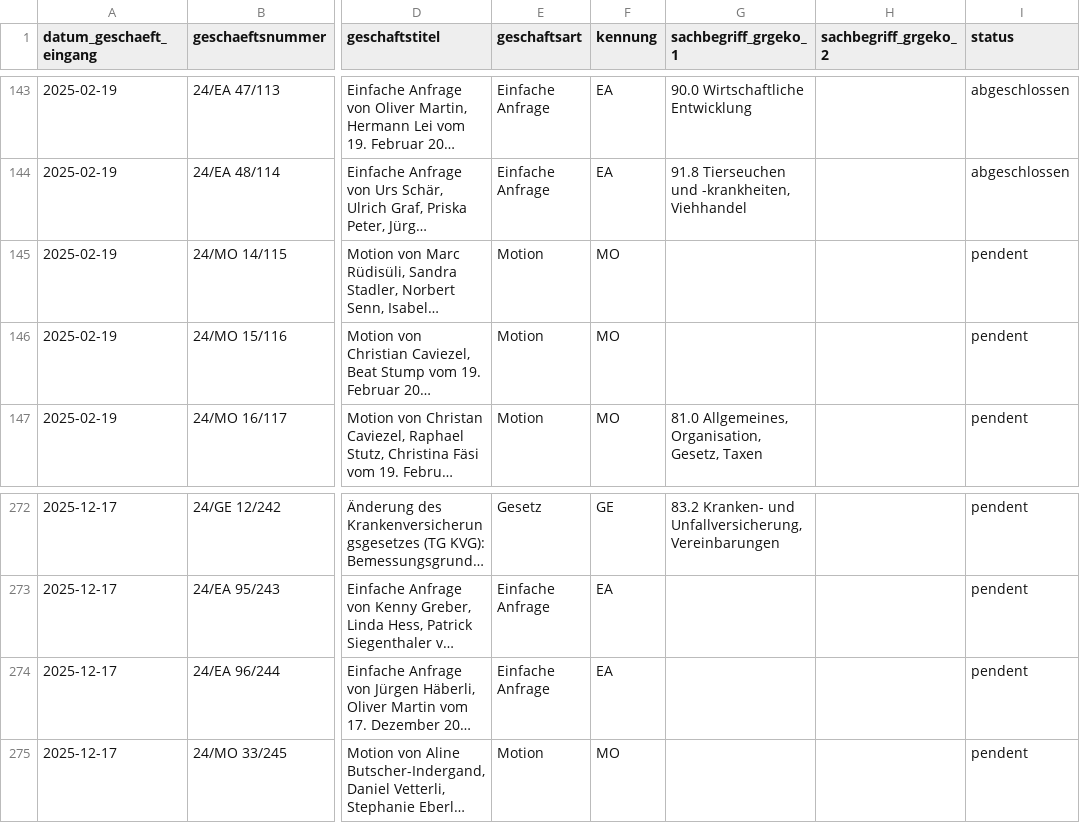
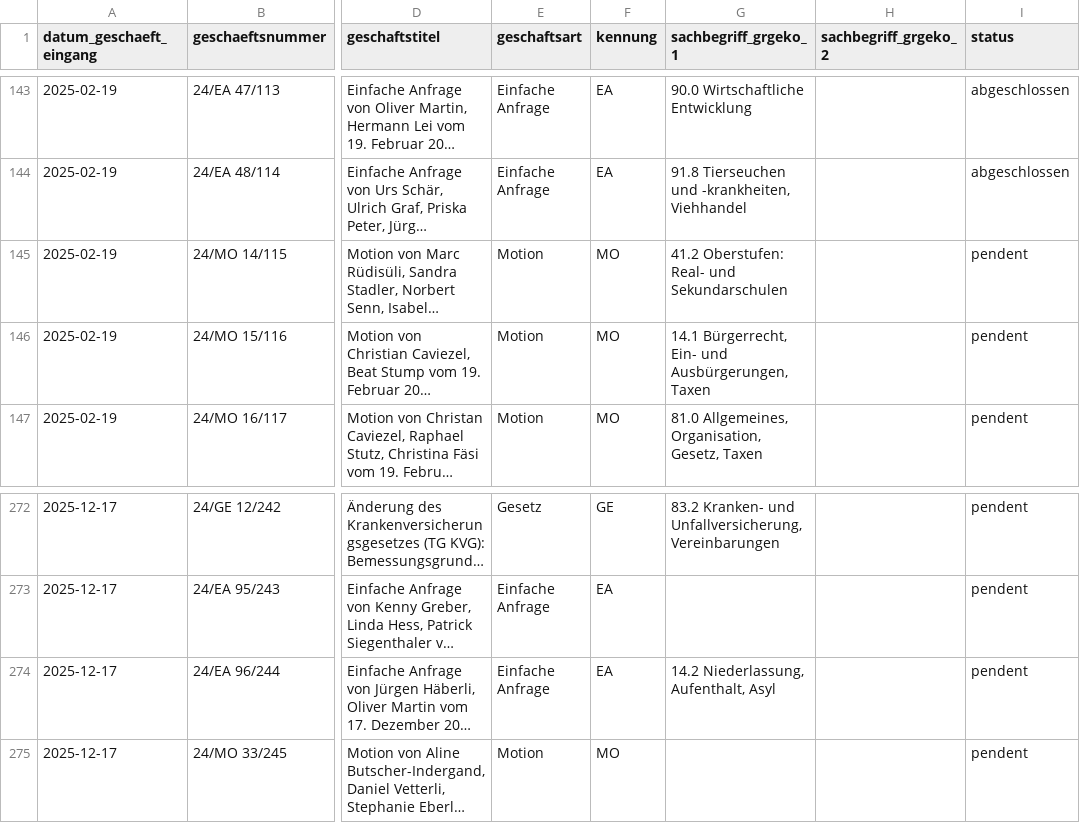
Before and after one commit to ogdtg/sitzungsprotokolle, a CSV file: data/geschaefte.csv, drawn as a sheet; only a part is shown, gaps mark what is left out; long unchanged cells end in …; the diff names each change by its address in the sheet, - before the commit and + after, or states it on an @@ line.

```diff
--- a/data/geschaefte.csv
+++ b/data/geschaefte.csv
-G145 (sachbegriff_grgeko_1): (empty)
+G145 (sachbegriff_grgeko_1): 41.2 Oberstufen: Real- und Sekundarschulen
-G146 (sachbegriff_grgeko_1): (empty)
+G146 (sachbegriff_grgeko_1): 14.1 Bürgerrecht, Ein- und Ausbürgerungen, Taxen
-G274 (sachbegriff_grgeko_1): (empty)
+G274 (sachbegriff_grgeko_1): 14.2 Niederlassung, Aufenthalt, Asyl
```
Also changed, not shown: data/gr_mitglieder.csv, 17 other files.
